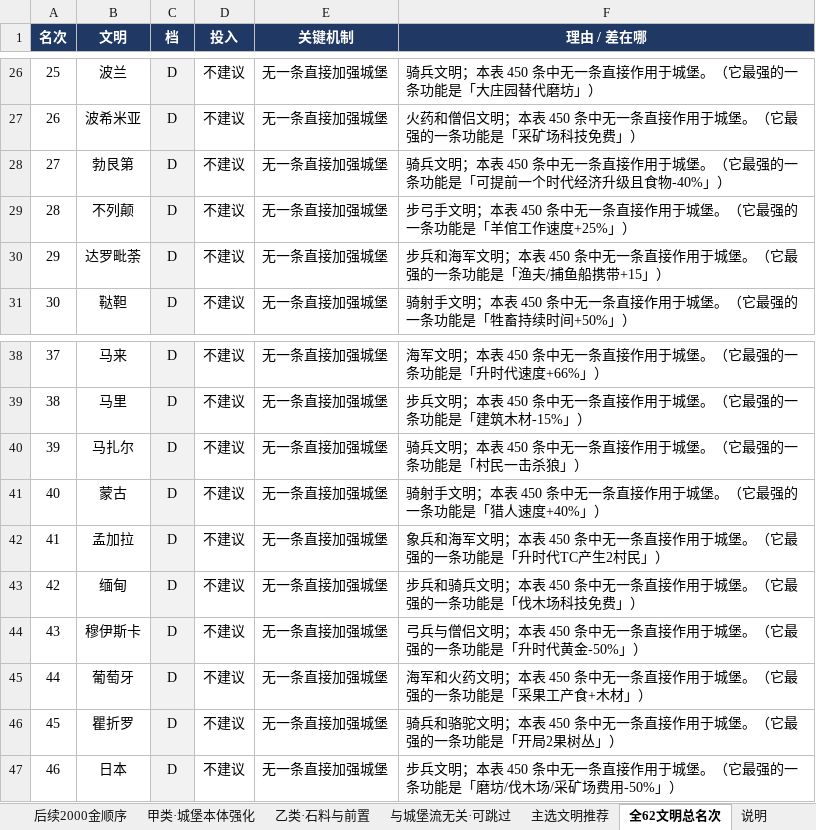
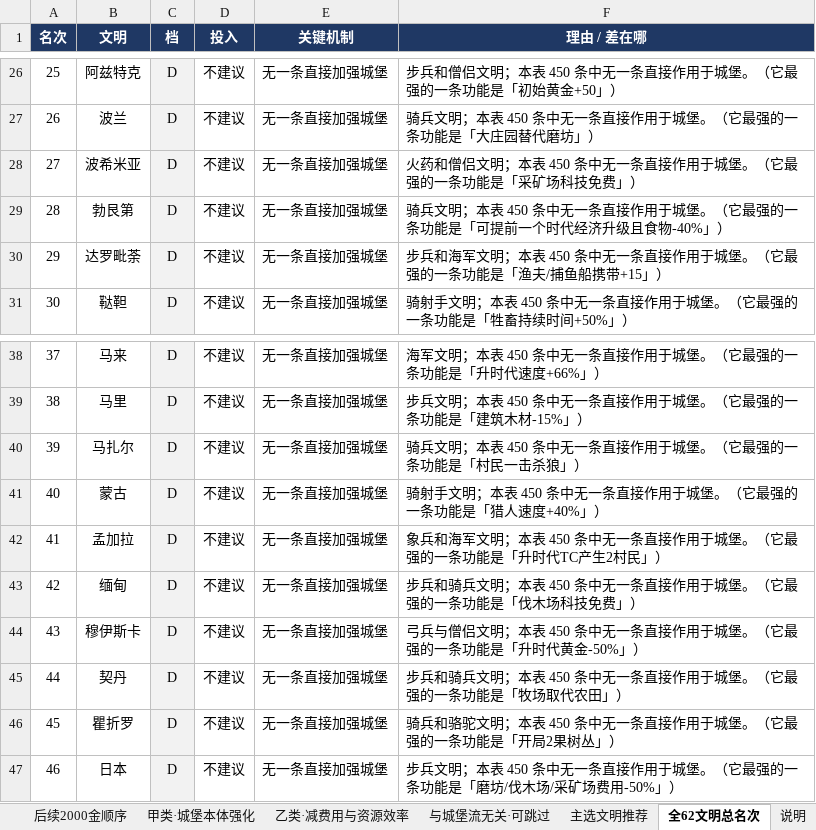
Before and after one commit to 198agk/aoe2de-civilization-guide, an Excel workbook: 帝国时代2决定版 文明联盟 城堡流最优研究顺序 By RemonBo.xlsx, sheet 全62文明总名次, drawn as a sheet; only a part is shown, gaps mark what is left out; values as stored, in another font and other column widths than the file's, no borders; the diff covers the shown part only; the diff names each change by its address in the sheet, - before the commit and + after, or states it on an @@ line.

```diff
--- a/帝国时代2决定版 文明联盟 城堡流最优研究顺序 By RemonBo.xlsx (sheet 全62文明总名次)
+++ b/帝国时代2决定版 文明联盟 城堡流最优研究顺序 By RemonBo.xlsx (sheet 全62文明总名次)
-sheet tab: 乙类·石料与前置
+sheet tab: 乙类·减费用与资源效率
-B26 (文明): 波兰
+B26 (文明): 阿兹特克
-F26 (理由 / 差在哪): 骑兵文明；本表 450 条中无一条直接作用于城堡。（它最强的一条功能是「大庄园替代磨坊」）
+F26 (理由 / 差在哪): 步兵和僧侣文明；本表 450 条中无一条直接作用于城堡。（它最强的一条功能是「初始黄金+50」）
-B27 (文明): 波希米亚
+B27 (文明): 波兰
-F27 (理由 / 差在哪): 火药和僧侣文明；本表 450 条中无一条直接作用于城堡。（它最强的一条功能是「采矿场科技免费」）
+F27 (理由 / 差在哪): 骑兵文明；本表 450 条中无一条直接作用于城堡。（它最强的一条功能是「大庄园替代磨坊」）
-B28 (文明): 勃艮第
+B28 (文明): 波希米亚
-F28 (理由 / 差在哪): 骑兵文明；本表 450 条中无一条直接作用于城堡。（它最强的一条功能是「可提前一个时代经济升级且食物-40%」）
+F28 (理由 / 差在哪): 火药和僧侣文明；本表 450 条中无一条直接作用于城堡。（它最强的一条功能是「采矿场科技免费」）
-B29 (文明): 不列颠
+B29 (文明): 勃艮第
-F29 (理由 / 差在哪): 步弓手文明；本表 450 条中无一条直接作用于城堡。（它最强的一条功能是「羊倌工作速度+25%」）
+F29 (理由 / 差在哪): 骑兵文明；本表 450 条中无一条直接作用于城堡。（它最强的一条功能是「可提前一个时代经济升级且食物-40%」）
-B45 (文明): 葡萄牙
+B45 (文明): 契丹
-F45 (理由 / 差在哪): 海军和火药文明；本表 450 条中无一条直接作用于城堡。（它最强的一条功能是「采果工产食+木材」）
+F45 (理由 / 差在哪): 步兵和骑兵文明；本表 450 条中无一条直接作用于城堡。（它最强的一条功能是「牧场取代农田」）
```
Also changed, not shown: 64 edited cells elsewhere in this sheet, sheet 后续2000金顺序, sheet 甲类·城堡本体强化, sheet 乙类·减费用与资源效率, sheet 主选文明推荐, sheet 开局3免费位, sheet 与城堡流无关·可跳过, 1 more sheet, 帝国时代2决定版 文明联盟 弓兵流最优研究顺序 By RemonBo.xlsx, 帝国时代2决定版 文明联盟 步兵流最优研究顺序 By RemonBo.xlsx, 12 other files.
